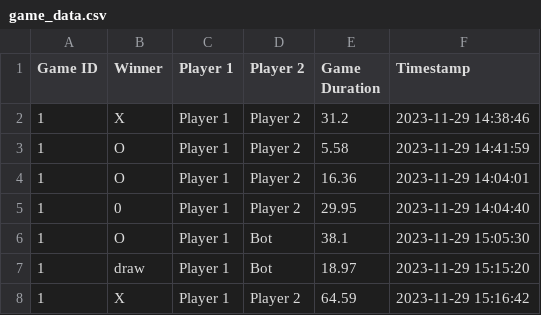
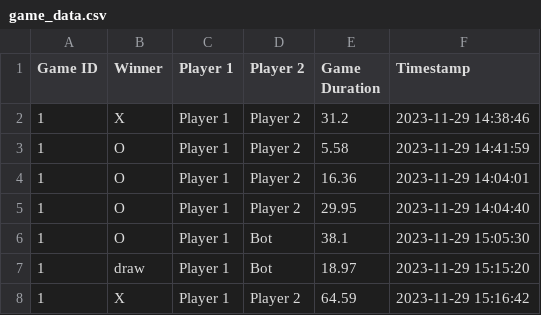
Before and after one commit to laks1806/Week-9-Lab-Submission-by-laks, a CSV file: logs/game_data.csv, drawn as a sheet.

Commit message:
Edit data

```diff
--- a/logs/game_data.csv
+++ b/logs/game_data.csv
@@ -4,3 +4,3 @@ Game ID,Winner,Player 1,Player 2,Game Duration,Timestamp
 1,O,Player 1,Player 2,16.36,2023-11-29 14:04:01
-1,0,Player 1,Player 2,29.95,2023-11-29 14:04:40
+1,O,Player 1,Player 2,29.95,2023-11-29 14:04:40
 1,O,Player 1,Bot,38.1,2023-11-29 15:05:30
```
